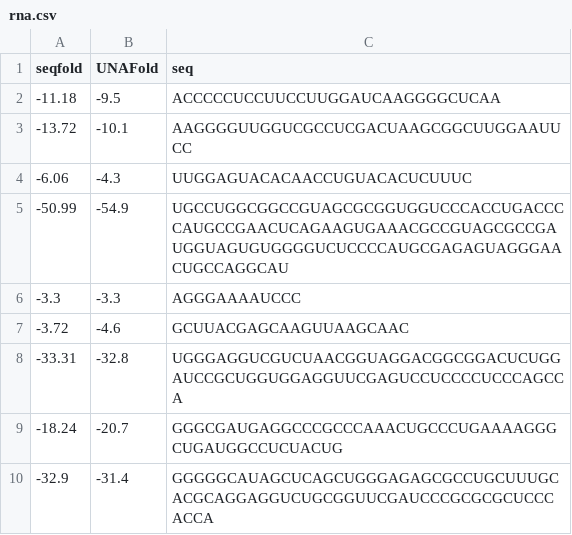
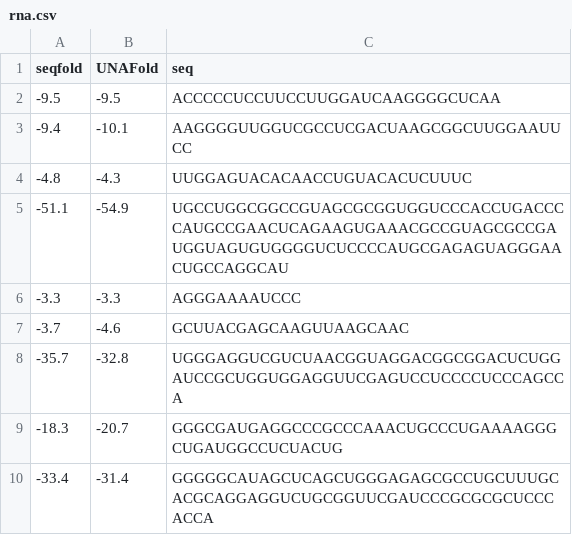
Before and after one commit to Lattice-Automation/seqfold, a CSV file: examples/rna.csv, drawn as a sheet; the diff names each change by its address in the sheet, - before the commit and + after, or states it on an @@ line.

Commit message:
Update examples

```diff
--- a/examples/rna.csv
+++ b/examples/rna.csv
-A2 (seqfold): -11.18
+A2 (seqfold): -9.5
-A3 (seqfold): -13.72
+A3 (seqfold): -9.4
-A4 (seqfold): -6.06
+A4 (seqfold): -4.8
-A5 (seqfold): -50.99
+A5 (seqfold): -51.1
-A7 (seqfold): -3.72
+A7 (seqfold): -3.7
-A8 (seqfold): -33.31
+A8 (seqfold): -35.7
-A9 (seqfold): -18.24
+A9 (seqfold): -18.3
-A10 (seqfold): -32.9
+A10 (seqfold): -33.4
```
Also changed, not shown: examples/dna.csv, 1 other file.
